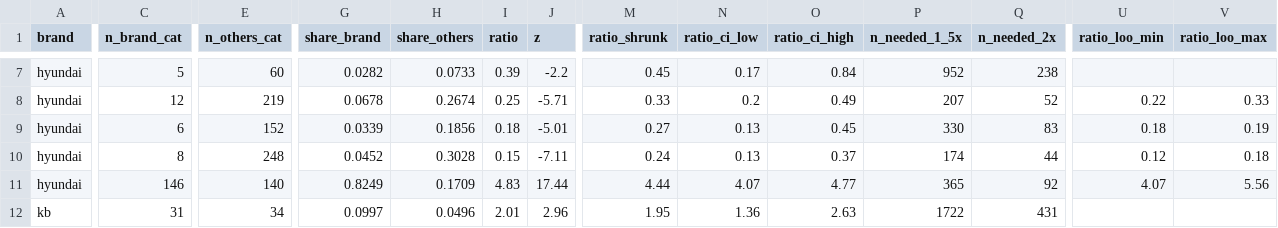
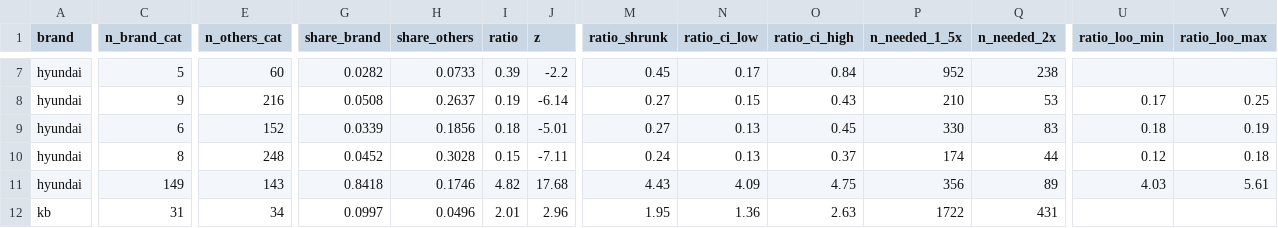
Before and after one commit to ChangyeolAidenOh/cx-reporting, a CSV file: data/exports/brand_category_test_web_advisor.csv, drawn as a sheet; only a part is shown, gaps mark what is left out; the diff covers the shown part only; the diff names each change by its address in the sheet, - before the commit and + after, or states it on an @@ line.

```diff
--- a/data/exports/brand_category_test_web_advisor.csv
+++ b/data/exports/brand_category_test_web_advisor.csv
-C8 (n_brand_cat): 12
+C8 (n_brand_cat): 9
-E8 (n_others_cat): 219
+E8 (n_others_cat): 216
-G8 (share_brand): 0.0678
+G8 (share_brand): 0.0508
-H8 (share_others): 0.2674
+H8 (share_others): 0.2637
-I8 (ratio): 0.25
+I8 (ratio): 0.19
-J8 (z): -5.71
+J8 (z): -6.14
-M8 (ratio_shrunk): 0.33
+M8 (ratio_shrunk): 0.27
-N8 (ratio_ci_low): 0.2
+N8 (ratio_ci_low): 0.15
-O8 (ratio_ci_high): 0.49
+O8 (ratio_ci_high): 0.43
-P8 (n_needed_1_5x): 207
+P8 (n_needed_1_5x): 210
-Q8 (n_needed_2x): 52
+Q8 (n_needed_2x): 53
-U8 (ratio_loo_min): 0.22
+U8 (ratio_loo_min): 0.17
-V8 (ratio_loo_max): 0.33
+V8 (ratio_loo_max): 0.25
-C11 (n_brand_cat): 146
+C11 (n_brand_cat): 149
-E11 (n_others_cat): 140
+E11 (n_others_cat): 143
-G11 (share_brand): 0.8249
+G11 (share_brand): 0.8418
-H11 (share_others): 0.1709
+H11 (share_others): 0.1746
-I11 (ratio): 4.83
+I11 (ratio): 4.82
-J11 (z): 17.44
+J11 (z): 17.68
-M11 (ratio_shrunk): 4.44
+M11 (ratio_shrunk): 4.43
-N11 (ratio_ci_low): 4.07
+N11 (ratio_ci_low): 4.09
-O11 (ratio_ci_high): 4.77
+O11 (ratio_ci_high): 4.75
-P11 (n_needed_1_5x): 365
+P11 (n_needed_1_5x): 356
-Q11 (n_needed_2x): 92
+Q11 (n_needed_2x): 89
-U11 (ratio_loo_min): 4.07
+U11 (ratio_loo_min): 4.03
-V11 (ratio_loo_max): 5.56
+V11 (ratio_loo_max): 5.61
```
Also changed, not shown: 113 edited cells elsewhere in this file, data/exports/brand_category_test.csv, data/exports/brand_category_test_all_pooled.csv, 5 other files.
